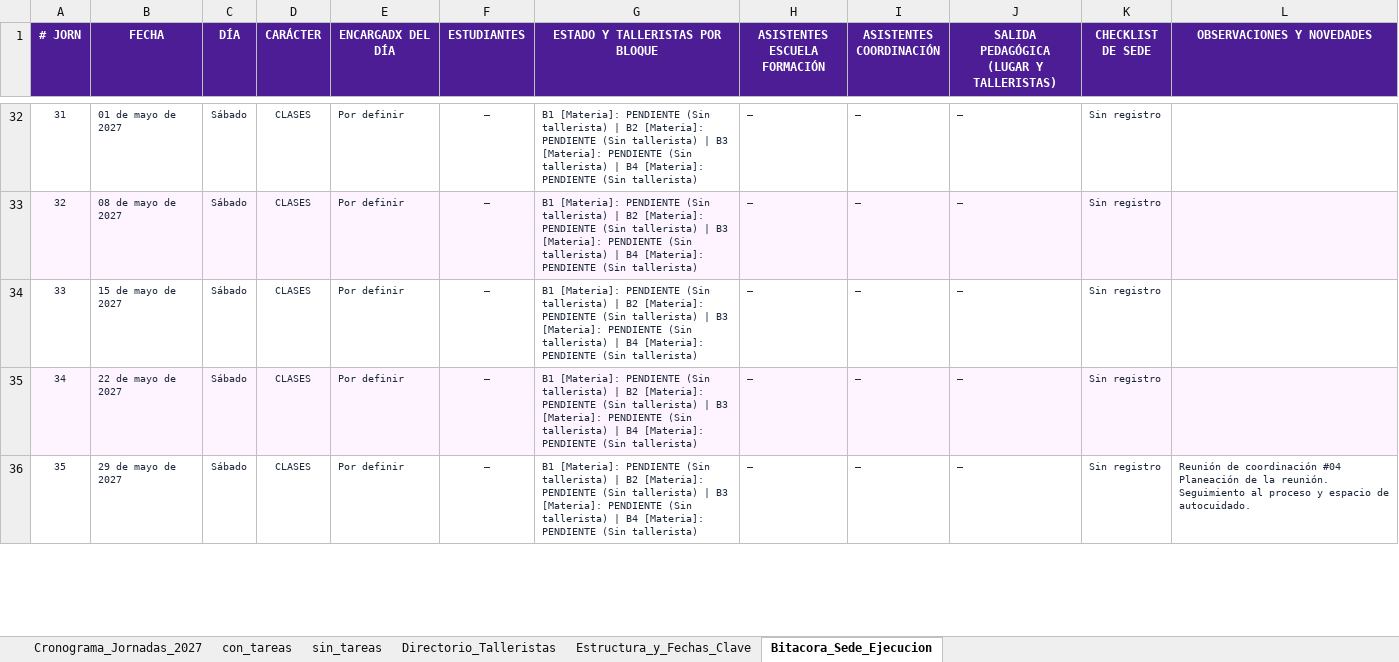
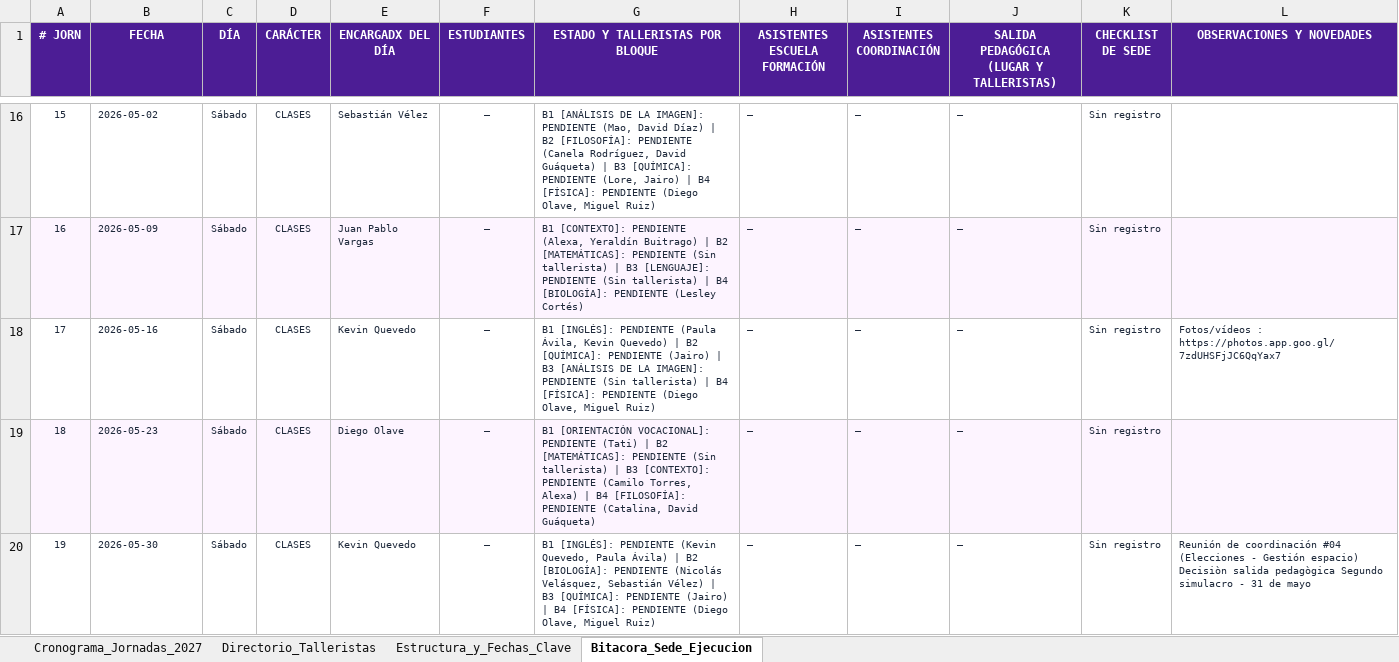
Before and after one commit to davidsmdg/calendario_topo, an Excel workbook: RESPALDO_LOCAL_CRONOGRAMA_2027.xlsx, sheet Bitacora_Sede_Ejecucion, drawn as a sheet; only a part is shown, gaps mark what is left out; values as stored, in another font and other column widths than the file's, no borders; addresses are those after the commit; ↵ is a line break in a cell; the diff covers the shown part only; the diff names each change by its address in the sheet, - before the commit and + after, or states it on an @@ line.

```diff
--- a/RESPALDO_LOCAL_CRONOGRAMA_2027.xlsx (sheet Bitacora_Sede_Ejecucion)
+++ b/RESPALDO_LOCAL_CRONOGRAMA_2027.xlsx (sheet Bitacora_Sede_Ejecucion)
-sheet tab: con_tareas
-sheet tab: sin_tareas
@@ column A (# JORN) renumbered between rows 3 and 37 @@
-B16 (FECHA): 01 de mayo de 2027
+B16 (FECHA): 2026-05-02
-E16 (ENCARGADX DEL DÍA): Por definir
+E16 (ENCARGADX DEL DÍA): Sebastián Vélez
-G16 (ESTADO Y TALLERISTAS POR BLOQUE): B1 [Materia]: PENDIENTE (Sin tallerista) | B2 [Materia]: PENDIENTE (Sin tallerista) | B3 [Materia]: PENDIENTE (Sin tallerista) | B4 [Materia]: PENDIENTE (Sin tallerista)
+G16 (ESTADO Y TALLERISTAS POR BLOQUE): B1 [ANÁLISIS DE LA IMAGEN]: PENDIENTE (Mao, David Díaz) | B2 [FILOSOFÍA]: PENDIENTE (Canela Rodríguez, David Guáqueta) | B3 [QUÍMICA]: PENDIENTE (Lore, Jairo) | B4 [FÍSICA]: PENDIENTE (Diego Olave, Miguel Ruiz)
-B17 (FECHA): 08 de mayo de 2027
+B17 (FECHA): 2026-05-09
-E17 (ENCARGADX DEL DÍA): Por definir
+E17 (ENCARGADX DEL DÍA): Juan Pablo Vargas
-G17 (ESTADO Y TALLERISTAS POR BLOQUE): B1 [Materia]: PENDIENTE (Sin tallerista) | B2 [Materia]: PENDIENTE (Sin tallerista) | B3 [Materia]: PENDIENTE (Sin tallerista) | B4 [Materia]: PENDIENTE (Sin tallerista)
+G17 (ESTADO Y TALLERISTAS POR BLOQUE): B1 [CONTEXTO]: PENDIENTE (Alexa, Yeraldín Buitrago) | B2 [MATEMÁTICAS]: PENDIENTE (Sin tallerista) | B3 [LENGUAJE]: PENDIENTE (Sin tallerista) | B4 [BIOLOGÍA]: PENDIENTE (Lesley Cortés)
-B18 (FECHA): 15 de mayo de 2027
+B18 (FECHA): 2026-05-16
-E18 (ENCARGADX DEL DÍA): Por definir
+E18 (ENCARGADX DEL DÍA): Kevin Quevedo
-G18 (ESTADO Y TALLERISTAS POR BLOQUE): B1 [Materia]: PENDIENTE (Sin tallerista) | B2 [Materia]: PENDIENTE (Sin tallerista) | B3 [Materia]: PENDIENTE (Sin tallerista) | B4 [Materia]: PENDIENTE (Sin tallerista)
+G18 (ESTADO Y TALLERISTAS POR BLOQUE): B1 [INGLÉS]: PENDIENTE (Paula Ávila, Kevin Quevedo) | B2 [QUÍMICA]: PENDIENTE (Jairo) | B3 [ANÁLISIS DE LA IMAGEN]: PENDIENTE (Sin tallerista) | B4 [FÍSICA]: PENDIENTE (Diego Olave, Miguel Ruiz)
-L18 (OBSERVACIONES Y NOVEDADES): (empty)
+L18 (OBSERVACIONES Y NOVEDADES): Fotos/vídeos : https://photos.app.goo.gl/7zdUHSFjJC6QqYax7
-B19 (FECHA): 22 de mayo de 2027
+B19 (FECHA): 2026-05-23
-E19 (ENCARGADX DEL DÍA): Por definir
+E19 (ENCARGADX DEL DÍA): Diego Olave
-G19 (ESTADO Y TALLERISTAS POR BLOQUE): B1 [Materia]: PENDIENTE (Sin tallerista) | B2 [Materia]: PENDIENTE (Sin tallerista) | B3 [Materia]: PENDIENTE (Sin tallerista) | B4 [Materia]: PENDIENTE (Sin tallerista)
+G19 (ESTADO Y TALLERISTAS POR BLOQUE): B1 [ORIENTACIÓN VOCACIONAL]: PENDIENTE (Tati) | B2 [MATEMÁTICAS]: PENDIENTE (Sin tallerista) | B3 [CONTEXTO]: PENDIENTE (Camilo Torres, Alexa) | B4 [FILOSOFÍA]: PENDIENTE (Catalina, David Guáqueta)
-B20 (FECHA): 29 de mayo de 2027
+B20 (FECHA): 2026-05-30
-E20 (ENCARGADX DEL DÍA): Por definir
+E20 (ENCARGADX DEL DÍA): Kevin Quevedo
-G20 (ESTADO Y TALLERISTAS POR BLOQUE): B1 [Materia]: PENDIENTE (Sin tallerista) | B2 [Materia]: PENDIENTE (Sin tallerista) | B3 [Materia]: PENDIENTE (Sin tallerista) | B4 [Materia]: PENDIENTE (Sin tallerista)
+G20 (ESTADO Y TALLERISTAS POR BLOQUE): B1 [INGLÉS]: PENDIENTE (Kevin Quevedo, Paula Ávila) | B2 [BIOLOGÍA]: PENDIENTE (Nicolás Velásquez, Sebastián Vélez) | B3 [QUÍMICA]: PENDIENTE (Jairo) | B4 [FÍSICA]: PENDIENTE (Diego Olave, Miguel Ruiz)
-L20 (OBSERVACIONES Y NOVEDADES): …coordinación #04 ↵ Planeación de la reunión. ↵ Seguimiento al proceso y espacio de autocuidado.
+L20 (OBSERVACIONES Y NOVEDADES): …coordinación #04 (Elecciones - Gestión espacio) ↵ Decisiòn salida pedagògica Segundo simulacro - 31 de mayo
```
Also changed, not shown: 31 removed rows, 104 edited cells and cell formats elsewhere in this sheet, sheet Cronograma_Jornadas_2027, sheet Directorio_Talleristas, sheet Estructura_y_Fechas_Clave, 1 other file.
